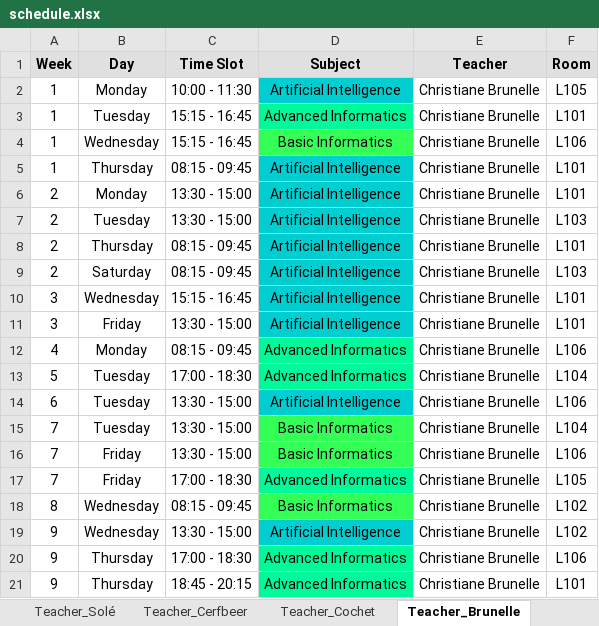
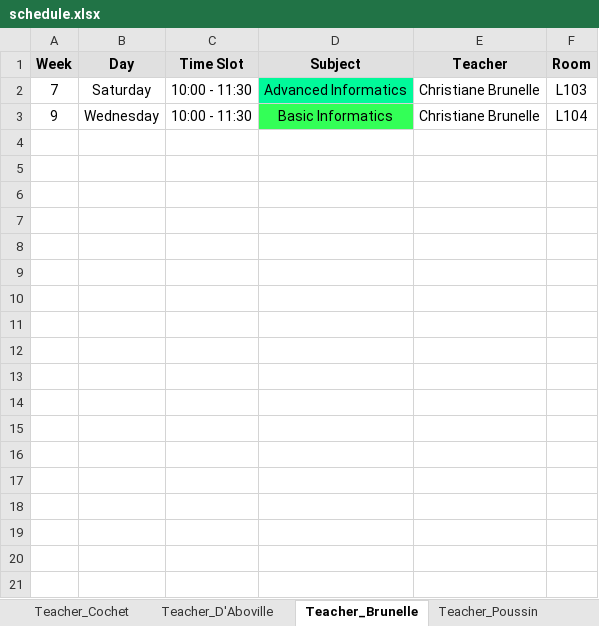
Before and after one commit to Hu9o73/Goodwing-Timetabler, an Excel workbook: Outputs/excel/schedule.xlsx, sheet Teacher_Brunelle, drawn as a sheet; values as stored, in another font and other column widths than the file's, no borders; removed rows and columns are numbered as before the commit, all else as after; the diff names each change by its address in the sheet, - before the commit and + after, or states it on an @@ line.

Commit message:
v0.1.2 - Optimized noRoomOverlap

```diff
--- a/Outputs/excel/schedule.xlsx (sheet Teacher_Brunelle)
+++ b/Outputs/excel/schedule.xlsx (sheet Teacher_Brunelle)
-row 2: 1 | Monday | 10:00 - 11:30 | Artificial Intelligence | Christiane Brunelle | L105
-row 3: 1 | Tuesday | 15:15 - 16:45 | Advanced Informatics | Christiane Brunelle | L101
-row 4: 1 | Wednesday | 15:15 - 16:45 | Basic Informatics | Christiane Brunelle | L106
-row 5: 1 | Thursday | 08:15 - 09:45 | Artificial Intelligence | Christiane Brunelle | L101
-row 6: 2 | Monday | 13:30 - 15:00 | Artificial Intelligence | Christiane Brunelle | L101
-row 7: 2 | Tuesday | 13:30 - 15:00 | Artificial Intelligence | Christiane Brunelle | L103
-row 8: 2 | Thursday | 08:15 - 09:45 | Artificial Intelligence | Christiane Brunelle | L101
-row 9: 2 | Saturday | 08:15 - 09:45 | Artificial Intelligence | Christiane Brunelle | L103
-row 10: 3 | Wednesday | 15:15 - 16:45 | Artificial Intelligence | Christiane Brunelle | L101
-row 11: 3 | Friday | 13:30 - 15:00 | Artificial Intelligence | Christiane Brunelle | L101
-row 12: 4 | Monday | 08:15 - 09:45 | Advanced Informatics | Christiane Brunelle | L106
-row 13: 5 | Tuesday | 17:00 - 18:30 | Advanced Informatics | Christiane Brunelle | L104
-row 14: 6 | Tuesday | 13:30 - 15:00 | Artificial Intelligence | Christiane Brunelle | L106
-row 15: 7 | Tuesday | 13:30 - 15:00 | Basic Informatics | Christiane Brunelle | L104
-row 16: 7 | Friday | 13:30 - 15:00 | Basic Informatics | Christiane Brunelle | L106
-B2 (Day): Friday
+B2 (Day): Saturday
-C2 (Time Slot): 17:00 - 18:30
+C2 (Time Slot): 10:00 - 11:30
-F2 (Room): L105
+F2 (Room): L103
-row 18: 8 | Wednesday | 08:15 - 09:45 | Basic Informatics | Christiane Brunelle | L102
-C3 (Time Slot): 13:30 - 15:00
+C3 (Time Slot): 10:00 - 11:30
-D3 (Subject): Artificial Intelligence
+D3 (Subject): Basic Informatics
-D3 fill: #00CED1
+D3 fill: #33FF57
-F3 (Room): L102
+F3 (Room): L104
-row 20: 9 | Thursday | 17:00 - 18:30 | Advanced Informatics | Christiane Brunelle | L106
-row 21: 9 | Thursday | 18:45 - 20:15 | Advanced Informatics | Christiane Brunelle | L101
```
Also changed, not shown: sheet Group_A3_TDA, sheet Room_L103, sheet Group_A2_TDA, sheet Room_L101, sheet Group_A1_TDA, sheet Room_L106, 15 more sheets, other sheet tabs, GoodwingTimetabler/UniversityInstance/UniversityGenerator.xlsx, 4 other files.
